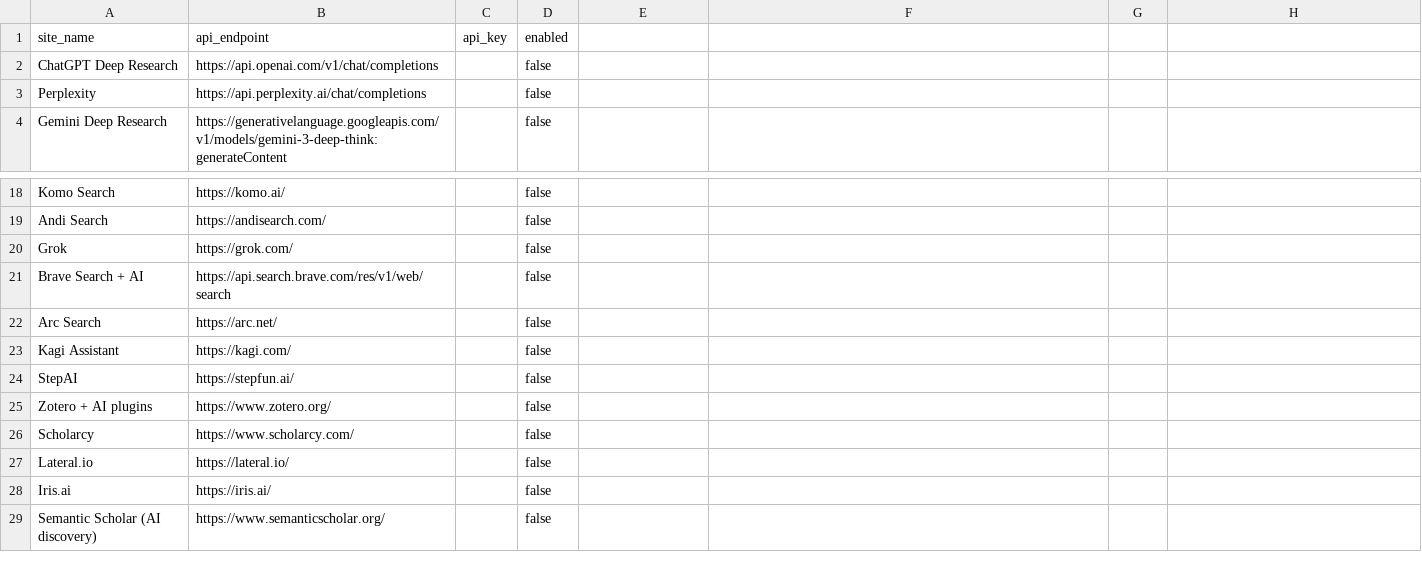
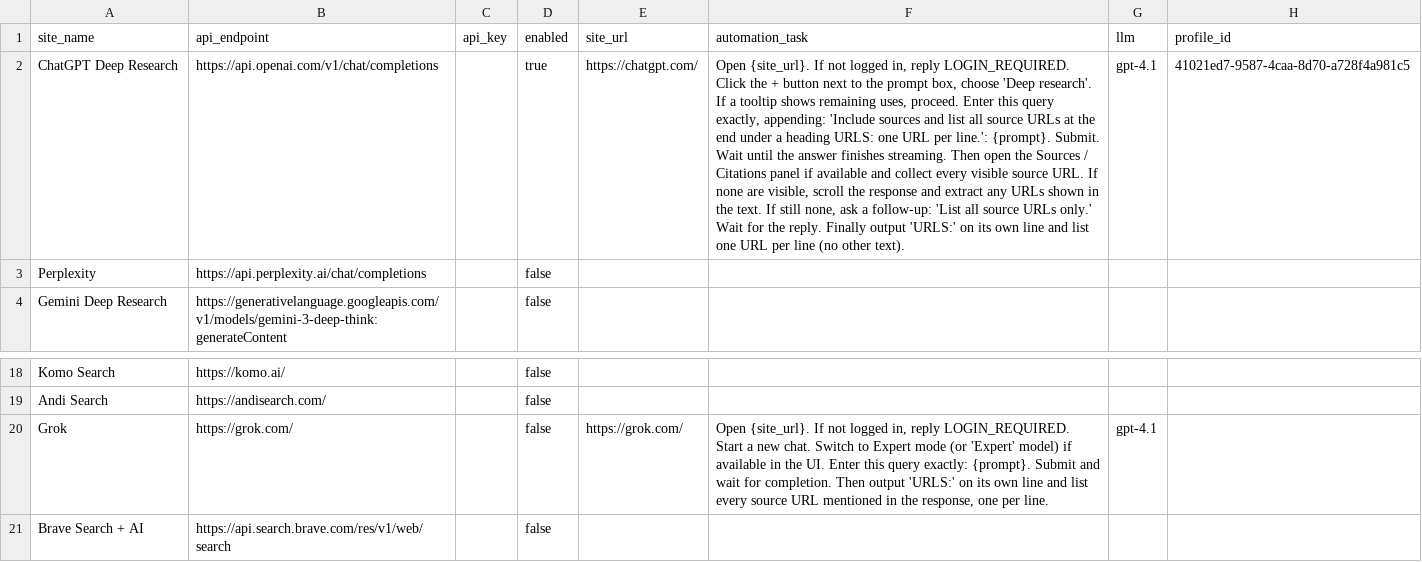
Before and after one commit to anishka-v/deep-research-aggregator, a CSV file: sites_config.csv, drawn as a sheet; only a part is shown, gaps mark what is left out; the shorter side is filled out with more unchanged rows; the diff names each change by its address in the sheet, - before the commit and + after, or states it on an @@ line.

Commit message:
Modify sites_config.csv to add new fields and update entries

```diff
--- a/sites_config.csv
+++ b/sites_config.csv
-E1: (empty)
+E1: site_url
-F1: (empty)
+F1: automation_task
-G1: (empty)
+G1: llm
-H1: (empty)
+H1: profile_id
-D2 (enabled): false
+D2 (enabled): true
-E2 (site_url): (empty)
+E2 (site_url): https://chatgpt.com/
-F2 (automation_task): (empty)
+F2 (automation_task): Open {site_url}. If not logged in, reply LOGIN_REQUIRED. Click the + button next to the prompt box, choose 'Deep research'. If a tooltip shows remaining uses, proceed. Enter this query exactly, appending: 'Include sources and list all source URLs at the end under a heading URLS: one URL per line.': {prompt}. Submit. Wait until the answer finishes streaming. Then open the Sources / Citations panel if available and collect every visible source URL. If none are visible, scroll the response and extract any URLs shown in the text. If still none, ask a follow-up: 'List all source URLs only.' Wait for the reply. Finally output 'URLS:' on its own line and list one URL per line (no other text).
-G2 (llm): (empty)
+G2 (llm): gpt-4.1
-H2 (profile_id): (empty)
+H2 (profile_id): 41021ed7-9587-4caa-8d70-a728f4a981c5
-E20 (site_url): (empty)
+E20 (site_url): https://grok.com/
-F20 (automation_task): (empty)
+F20 (automation_task): Open {site_url}. If not logged in, reply LOGIN_REQUIRED. Start a new chat. Switch to Expert mode (or 'Expert' model) if available in the UI. Enter this query exactly: {prompt}. Submit and wait for completion. Then output 'URLS:' on its own line and list every source URL mentioned in the response, one per line.
-G20 (llm): (empty)
+G20 (llm): gpt-4.1
```
